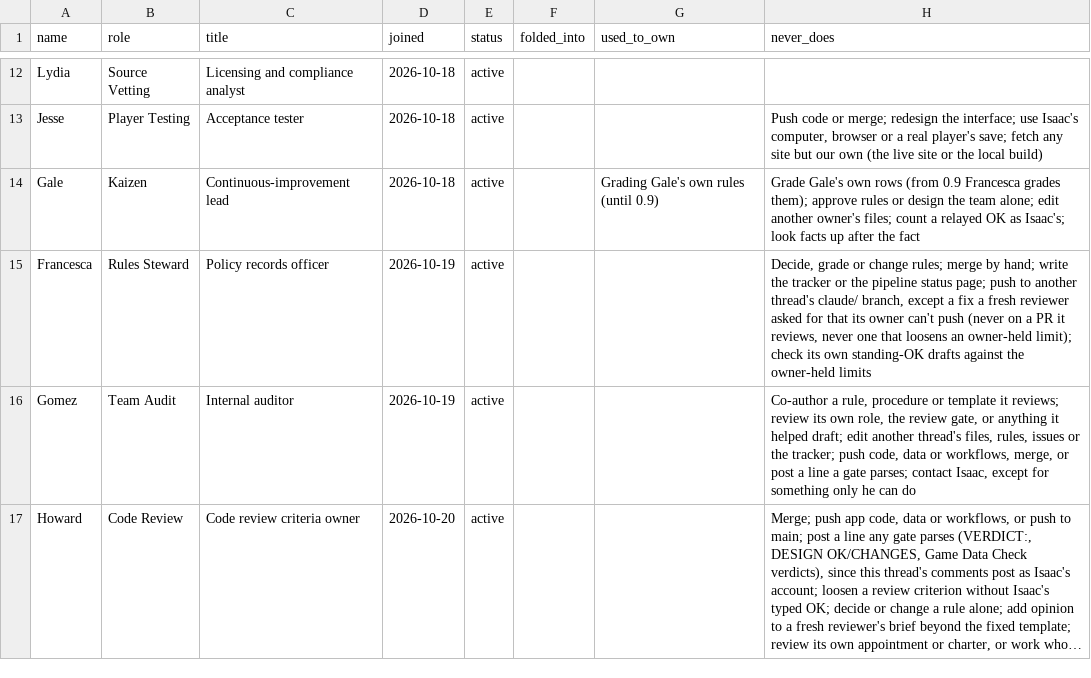
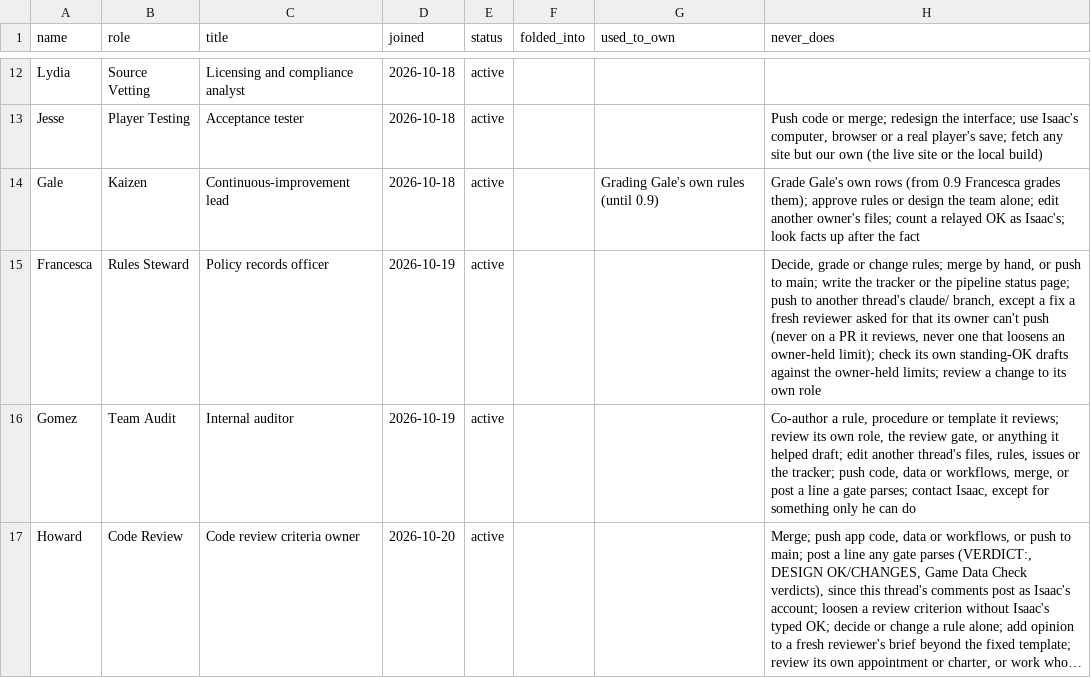
Before and after one commit to HackTheMeatball/daeva-companion, a CSV file: docs/kaizen/team.csv, drawn as a sheet; only a part is shown, gaps mark what is left out; long unchanged cells end in ….

```diff
--- a/docs/kaizen/team.csv
+++ b/docs/kaizen/team.csv
@@ -14,3 +14,3 @@ Jesse,Player Testing,Acceptance tester,2026-10-18,active,,,"Push code or merge;
 Gale,Kaizen,Continuous-improvement lead,2026-10-18,active,,Grading Gale's own rules (until 0.9),Grade Gale's own rows (from 0.9 Francesca grades them); approve rules or design the team alone; edit another owner's files; count a relayed OK as Isaac's; look facts up after the fact
-Francesca,Rules Steward,Policy records officer,2026-10-19,active,,,"Decide, grade or change rules; merge by hand; write the tracker or the pipeline status page; push to another thread's claude/ branch, except a fix a fresh reviewer asked for that its owner can't push (never on a PR it reviews, never one that loosens an owner-held limit); check its own standing-OK drafts against the owner-held limits"
+Francesca,Rules Steward,Policy records officer,2026-10-19,active,,,"Decide, grade or change rules; merge by hand, or push to main; write the tracker or the pipeline status page; push to another thread's claude/ branch, except a fix a fresh reviewer asked for that its owner can't push (never on a PR it reviews, never one that loosens an owner-held limit); check its own standing-OK drafts against the owner-held limits; review a change to its own role"
 Gomez,Team Audit,Internal auditor,2026-10-19,active,,,"Co-author a rule, procedure or template it reviews; review its own role, the review gate, or anything it helped draft; edit another thread's files, rules, issues or the tracker; push code, data or workflows, merge, or post a line a gate parses; contact Isaac, except for something only he can do"
```
